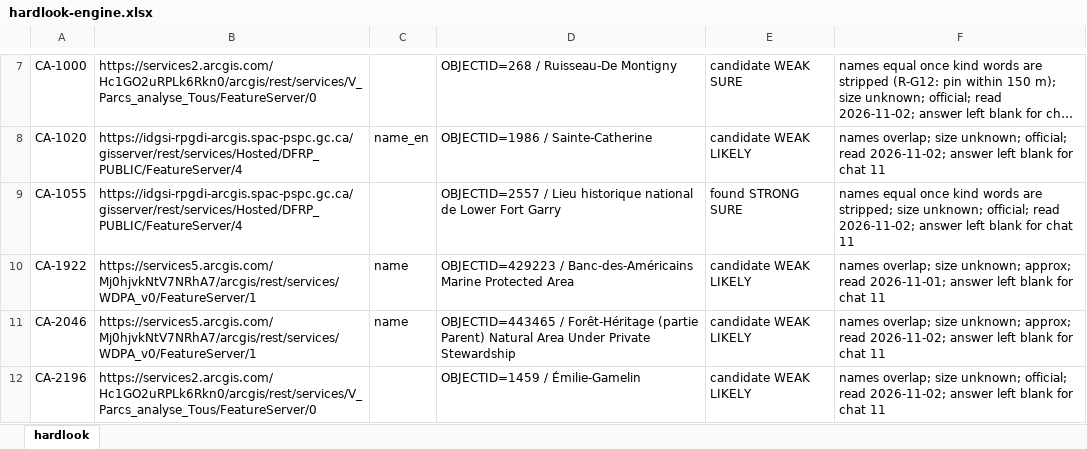
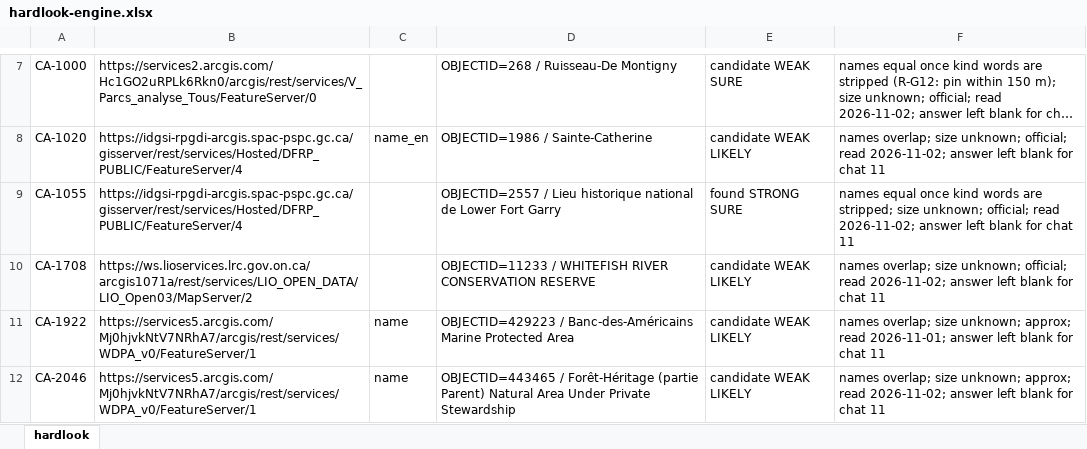
Before and after one commit to KentuckyPortableClub/KPC-Data, an Excel workbook: engine/handback/hardlook-engine.xlsx, sheet hardlook, drawn as a sheet; only a part is shown, gaps mark what is left out; the shorter side is filled out with more unchanged rows; long unchanged cells end in …; values as stored, in another font and other column widths than the file's, no borders; the diff covers the shown part only; the diff names each change by its address in the sheet, - before the commit and + after, or states it on an @@ line.

```diff
--- a/engine/handback/hardlook-engine.xlsx (sheet hardlook)
+++ b/engine/handback/hardlook-engine.xlsx (sheet hardlook)
+row 10: CA-1708 | https://ws.lioservices.lrc.gov.on.ca/arcgis1071a/rest/services/LIO_OPEN_DATA/LIO_Open03/MapServer/2 |  | OBJECTID=11233 / WHITEFISH RIVER CONSERVATION RESERVE | candidate WEAK LIKELY | names overlap; size unknown; official; read 2026-11-02; answer left blank for chat 11
```
Also changed, not shown: 8 added rows elsewhere in this sheet, 36 other files.
